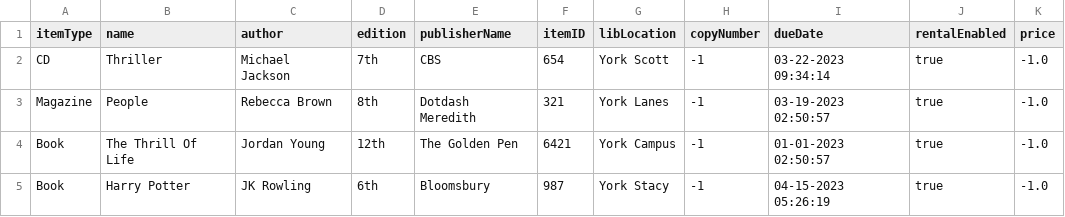
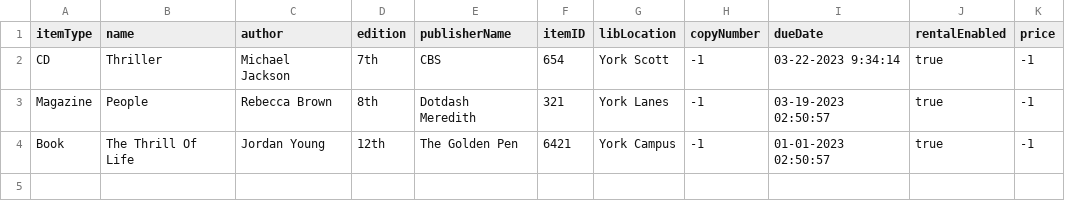
Before and after one commit to sharma-muskaan/EECS-3311-Deliverable2, a CSV file: src/csv/ferfolya23_physItem_data.csv, drawn as a sheet.

```diff
--- a/src/csv/ferfolya23_physItem_data.csv
+++ b/src/csv/ferfolya23_physItem_data.csv
@@ -1,5 +1,4 @@
 itemType,name,author,edition,publisherName,itemID,libLocation,copyNumber,dueDate,rentalEnabled,price
-CD,Thriller,Michael Jackson,7th,CBS,654,York Scott,-1,03-22-2023 09:34:14,true,-1.0
-Magazine,People,Rebecca Brown,8th,Dotdash Meredith,321,York Lanes,-1,03-19-2023 02:50:57,true,-1.0
-Book,The Thrill Of Life,Jordan Young,12th,The Golden Pen,6421,York Campus,-1,01-01-2023 02:50:57,true,-1.0
-Book,Harry Potter,JK Rowling,6th,Bloomsbury,987,York Stacy,-1,04-15-2023 05:26:19,true,-1.0
+CD,Thriller,Michael Jackson,7th,CBS,654,York Scott,-1,03-22-2023 9:34:14,true,-1
+Magazine,People,Rebecca Brown,8th,Dotdash Meredith,321,York Lanes,-1,03-19-2023 02:50:57,true,-1
+Book,The Thrill Of Life,Jordan Young,12th,The Golden Pen,6421,York Campus,-1,01-01-2023 02:50:57,true,-1
```
Also changed, not shown: src/csv/account_data.csv, src/csv/course_database.csv, 6 other files.
